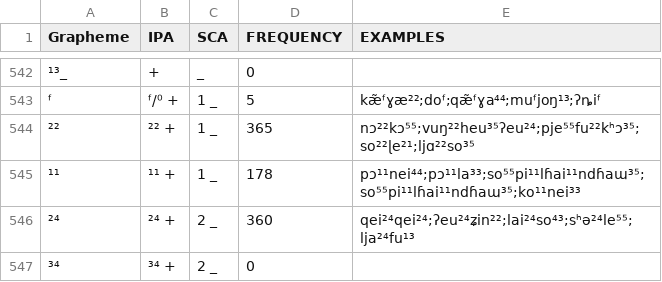
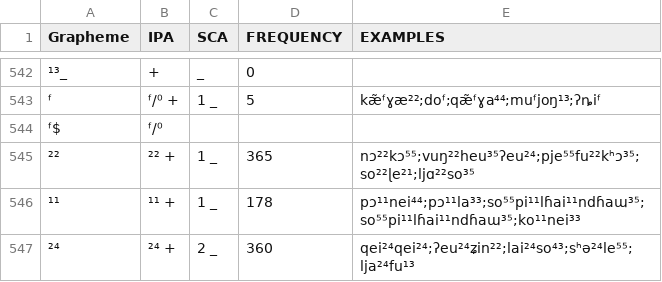
Before and after one commit to lexibank/chenhmongmien, a TSV file: etc/orthography.tsv, drawn as a sheet; only a part is shown, gaps mark what is left out; the shorter side is filled out with more unchanged rows; the diff names each change by its address in the sheet, - before the commit and + after, or states it on an @@ line.

Commit message:
update orthography profile

```diff
--- a/etc/orthography.tsv
+++ b/etc/orthography.tsv
+row 544: ᶠ$ | ᶠ/⁰
```
Also changed, not shown: 5 other files.
